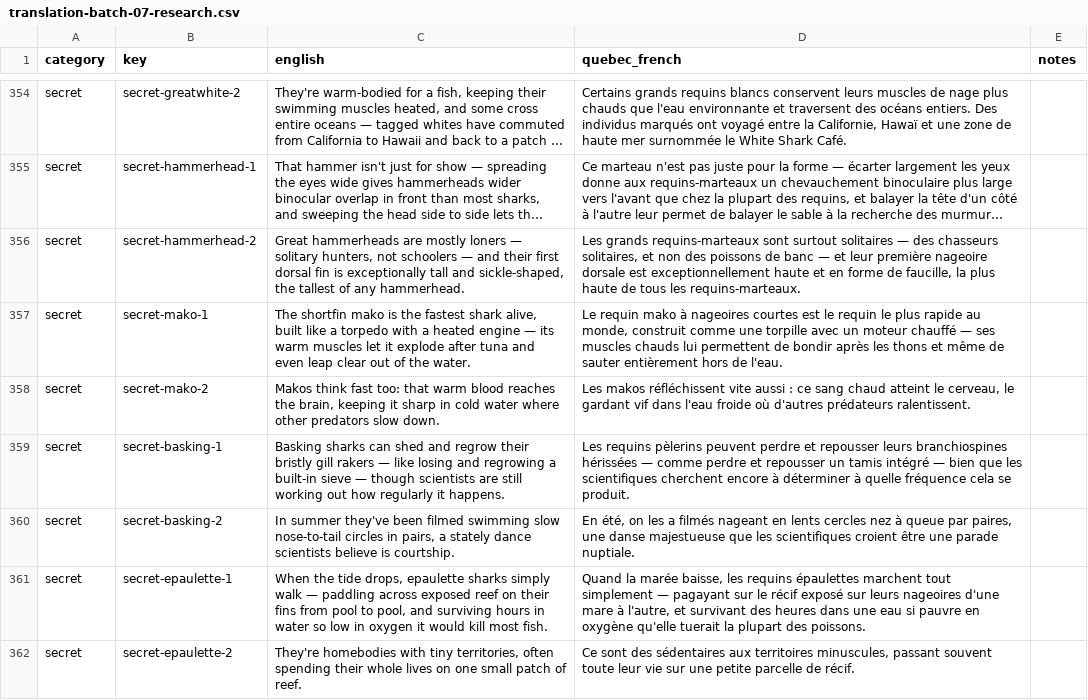
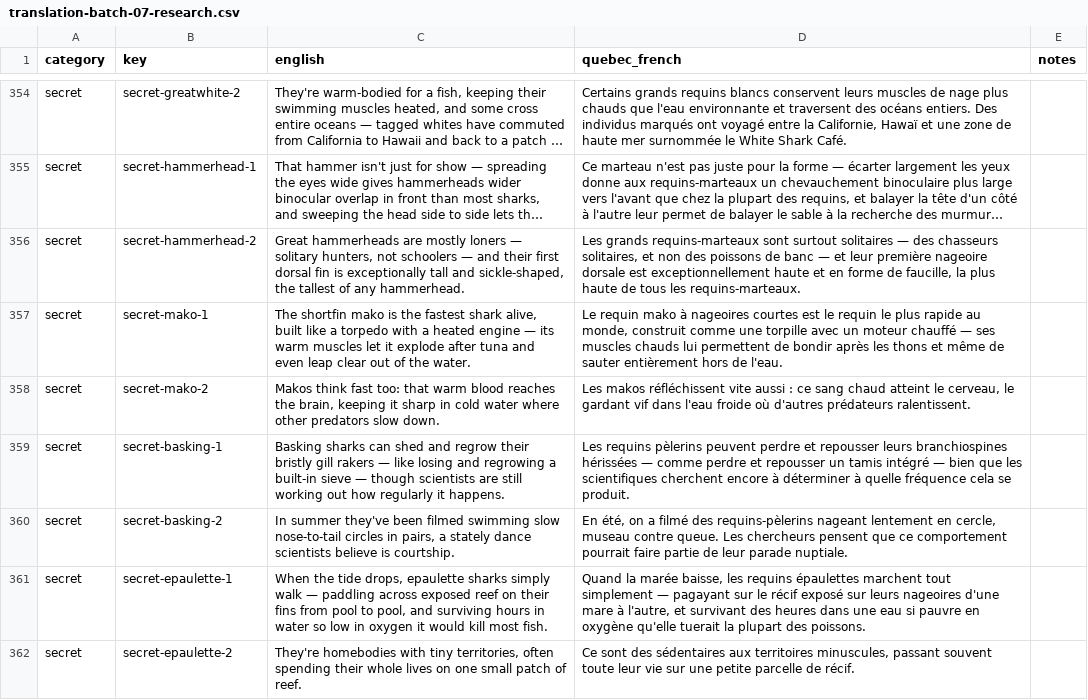
Before and after one commit to cyan-fox-avery/sur-la-piste-des-requins, a CSV file: translation-batch-07-research.csv, drawn as a sheet; only a part is shown, gaps mark what is left out; long unchanged cells end in …; the diff covers the shown part only.

```diff
--- a/translation-batch-07-research.csv
+++ b/translation-batch-07-research.csv
@@ -411,3 +415,3 @@ secret,secret-mako-2,"Makos think fast too: that warm blood reaches the brain, k
 secret,secret-basking-1,Basking sharks can shed and regrow their bristly gill rakers — like losing and regrowing a built-in sieve — though scientists are still working out how regularly it happens.,Les requins pèlerins peuvent perdre et repousser leurs branchiospines hérissées — comme perdre et repousser un tamis intégré — bien que les scientifiques cherchent encore à déterminer à quelle fréquence cela se produit.,
-secret,secret-basking-2,"In summer they've been filmed swimming slow nose-to-tail circles in pairs, a stately dance scientists believe is courtship.","En été, on les a filmés nageant en lents cercles nez à queue par paires, une danse majestueuse que les scientifiques croient être une parade nuptiale.",
+secret,secret-basking-2,"In summer they've been filmed swimming slow nose-to-tail circles in pairs, a stately dance scientists believe is courtship.","En été, on a filmé des requins-pèlerins nageant lentement en cercle, museau contre queue. Les chercheurs pensent que ce comportement pourrait faire partie de leur parade nuptiale.",
 secret,secret-epaulette-1,"When the tide drops, epaulette sharks simply walk — paddling across exposed reef on their fins from pool to pool, and surviving hours in water so low in oxygen it would kill most fish.","Quand la marée baisse, les requins épaulettes marchent tout simplement — pagayant sur le récif exposé sur leurs nageoires d'une mare à l'autre, et survivant des heures dans une eau si pauvre en oxygène qu'elle tuerait la plupart des poissons.",
```
Also changed, not shown: 30 edited cells elsewhere in this file.
